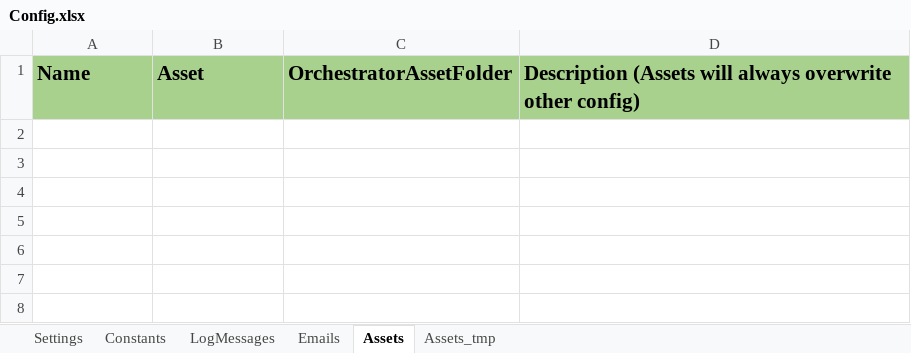
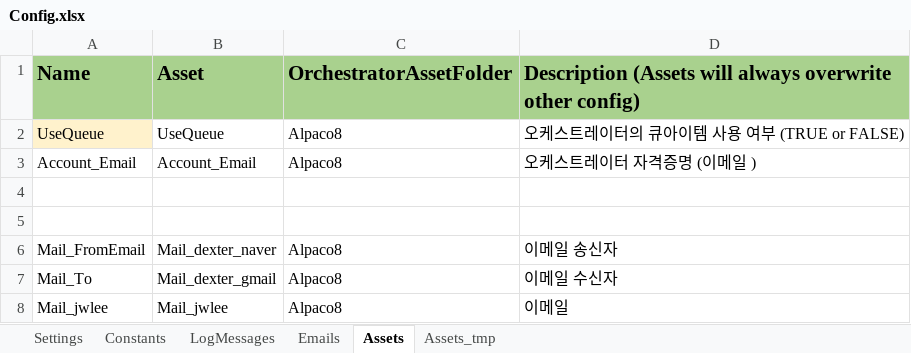
Before and after one commit to dexbob/RPA_Example, an Excel workbook: 21_오늘의_증권시황/Data/Config.xlsx, sheet Assets, drawn as a sheet; values as stored, in another font and other column widths than the file's, no borders; the diff names each change by its address in the sheet, - before the commit and + after, or states it on an @@ line.

Commit message:
[오늘의_증권시황] 주석, xaml파일 명칭 등 수정

```diff
--- a/21_오늘의_증권시황/Data/Config.xlsx (sheet Assets)
+++ b/21_오늘의_증권시황/Data/Config.xlsx (sheet Assets)
+row 2: UseQueue | UseQueue | Alpaco8 | 오케스트레이터의 큐아이템 사용 여부 (TRUE or FALSE)
+row 3: Account_Email | Account_Email | Alpaco8 | 오케스트레이터 자격증명 (이메일 )
+row 4: (empty)
+row 5: (empty)
+row 6: Mail_FromEmail | Mail_dexter_naver | Alpaco8 | 이메일 송신자
+row 7: Mail_To | Mail_dexter_gmail | Alpaco8 | 이메일 수신자
+row 8: Mail_jwlee | Mail_jwlee | Alpaco8 | 이메일
```
Also changed, not shown: sheet Settings, 17 other files.
